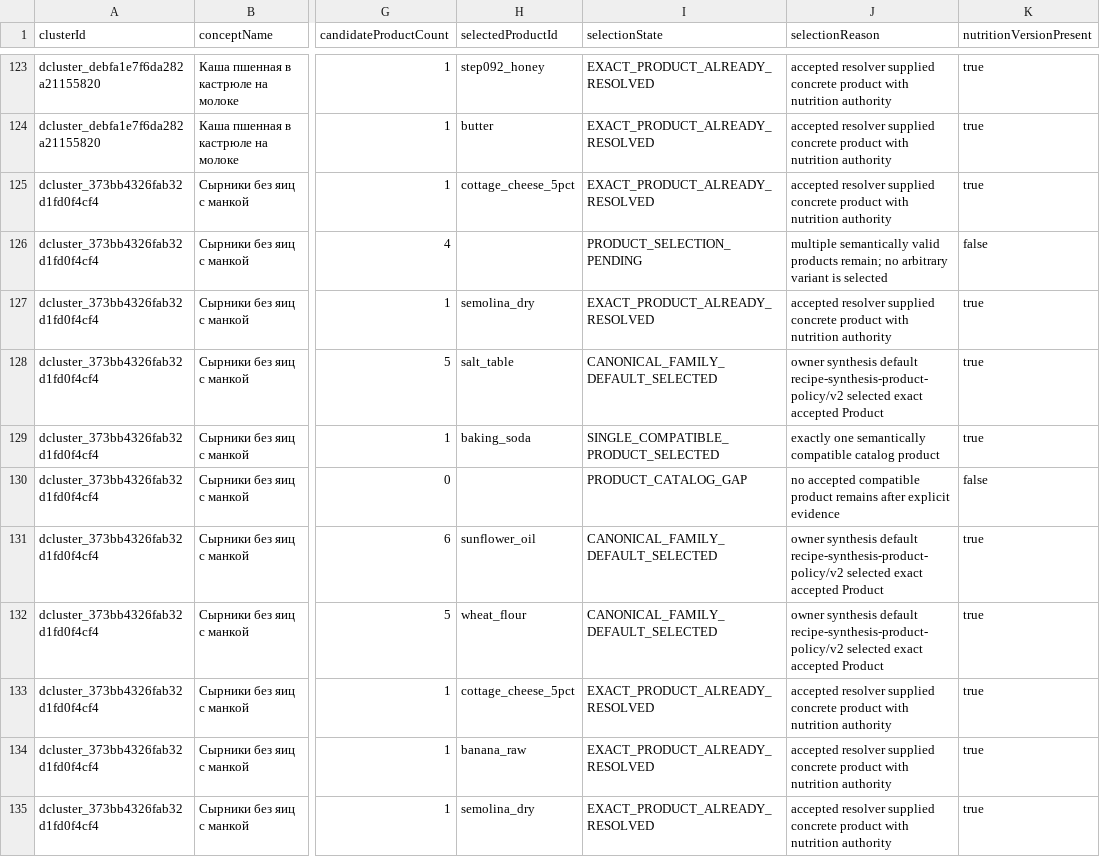
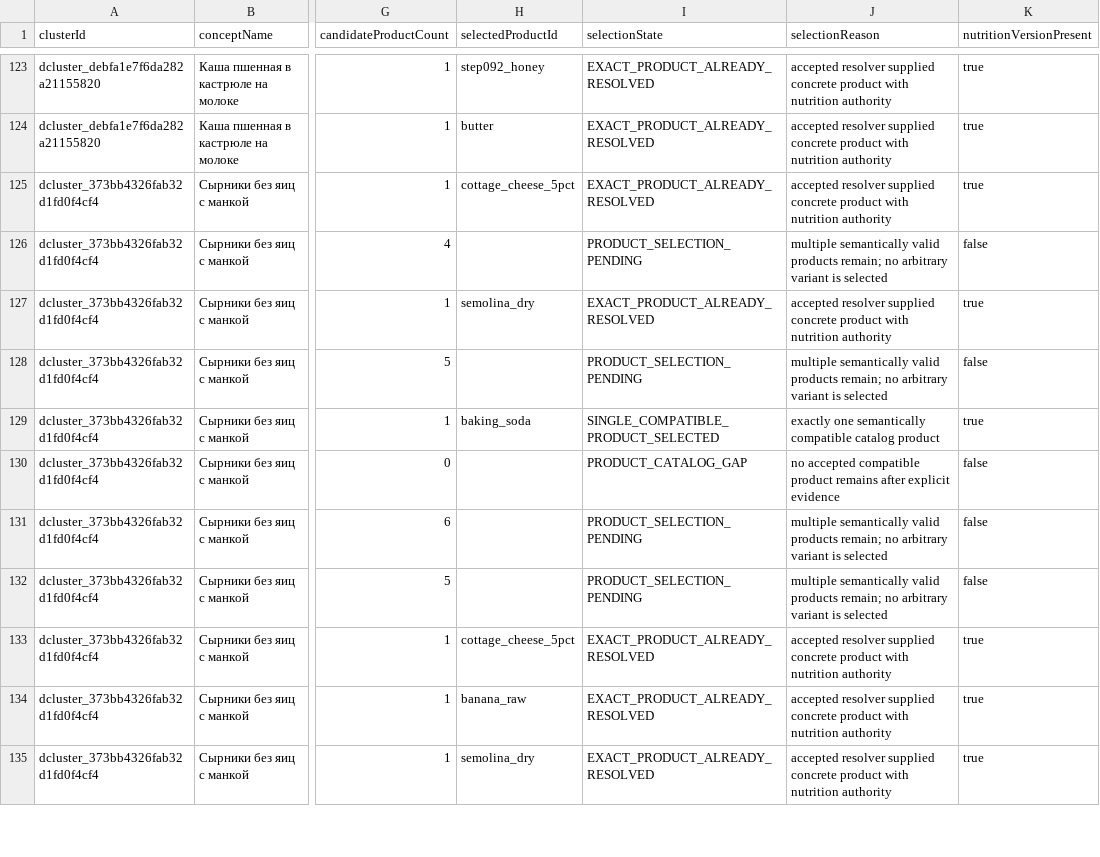
Before and after one commit to medok33/Weight-App-public, a CSV file: .data/owner-reports/RECIPE-PRODUCT-SELECTION-POLICY-01-COHORT.csv, drawn as a sheet; only a part is shown, gaps mark what is left out; the diff covers the shown part only; the diff names each change by its address in the sheet, - before the commit and + after, or states it on an @@ line.

Commit message:
feat(recipe): bind servings to canonical donor

```diff
--- a/.data/owner-reports/RECIPE-PRODUCT-SELECTION-POLICY-01-COHORT.csv
+++ b/.data/owner-reports/RECIPE-PRODUCT-SELECTION-POLICY-01-COHORT.csv
-H128 (selectedProductId): salt_table
+H128 (selectedProductId): (empty)
-I128 (selectionState): CANONICAL_FAMILY_DEFAULT_SELECTED
+I128 (selectionState): PRODUCT_SELECTION_PENDING
-J128 (selectionReason): owner synthesis default recipe-synthesis-product-policy/v2 selected exact accepted Product
+J128 (selectionReason): multiple semantically valid products remain; no arbitrary variant is selected
-K128 (nutritionVersionPresent): true
+K128 (nutritionVersionPresent): false
-H131 (selectedProductId): sunflower_oil
+H131 (selectedProductId): (empty)
-I131:I132 (selectionState): CANONICAL_FAMILY_DEFAULT_SELECTED
+I131:I132 (selectionState): PRODUCT_SELECTION_PENDING
-J131:J132 (selectionReason): owner synthesis default recipe-synthesis-product-policy/v2 selected exact accepted Product
+J131:J132 (selectionReason): multiple semantically valid products remain; no arbitrary variant is selected
-K131:K132 (nutritionVersionPresent): true
+K131:K132 (nutritionVersionPresent): false
-H132 (selectedProductId): wheat_flour
+H132 (selectedProductId): (empty)
```
Also changed, not shown: 140 edited cells elsewhere in this file, 4 other files.
